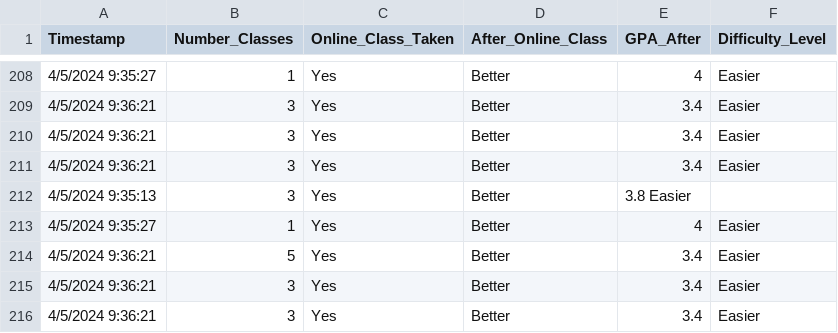
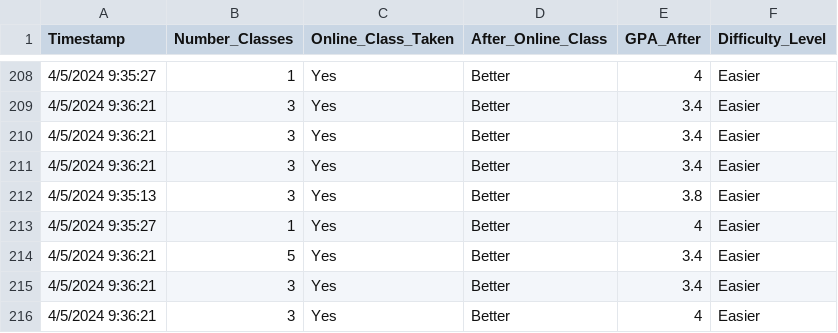
Before and after one commit to riosa2/Skyline, a CSV file: Poll Math 200 (Responses) - Form Responses 1.csv, drawn as a sheet; only a part is shown, gaps mark what is left out.

Commit message:
Update Poll Math 200 (Responses) - Form Responses 1.csv

```diff
--- a/Poll Math 200 (Responses) - Form Responses 1.csv
+++ b/Poll Math 200 (Responses) - Form Responses 1.csv
@@ -211,3 +211,3 @@ Timestamp,Number_Classes,Online_Class_Taken,After_Online_Class,GPA_After,Difficu
 4/5/2024 9:36:21,3,Yes,Better,3.4,Easier						
-4/5/2024 9:35:13,3,Yes,Better,3.8	Easier						
+4/5/2024 9:35:13,3,Yes,Better,3.8,Easier						
 4/5/2024 9:35:27,1,Yes,Better,4,Easier						
@@ -215,2 +215,2 @@ Timestamp,Number_Classes,Online_Class_Taken,After_Online_Class,GPA_After,Difficu
 4/5/2024 9:36:21,3,Yes,Better,3.4,Easier
-4/5/2024 9:36:21,3,Yes,Better,3.4,Easier						
+4/5/2024 9:36:21,3,Yes,Better,4,Easier						
```
